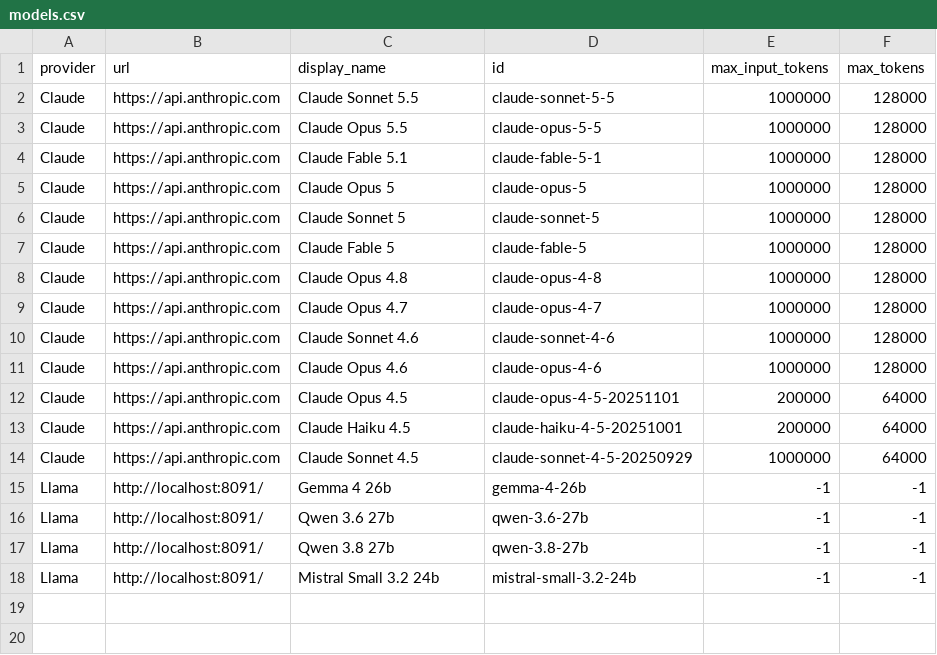
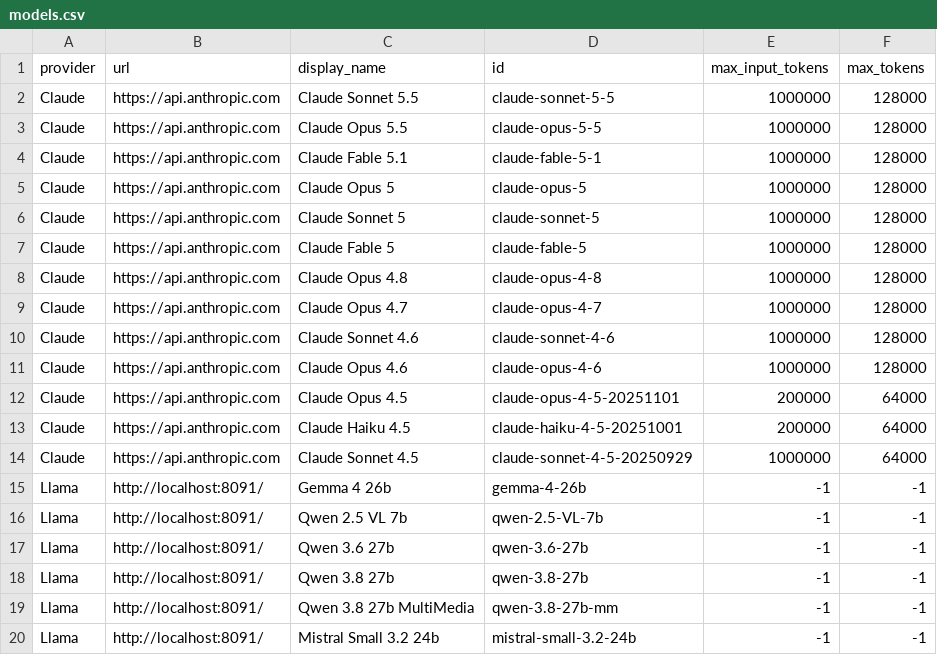
Before and after one commit to seanno/shutdownhook, a CSV file: colossus/src/main/resources/models.csv, drawn as a sheet.

Commit message:
explain manual and refactor for other model conversations

```diff
--- a/colossus/src/main/resources/models.csv
+++ b/colossus/src/main/resources/models.csv
@@ -15,4 +15,6 @@ Claude,https://api.anthropic.com,Claude Sonnet 4.5,claude-sonnet-4-5-20250929,10
 Llama,http://localhost:8091/,Gemma 4 26b,gemma-4-26b,-1,-1
+Llama,http://localhost:8091/,Qwen 2.5 VL 7b,qwen-2.5-VL-7b,-1,-1
 Llama,http://localhost:8091/,Qwen 3.6 27b,qwen-3.6-27b,-1,-1
 Llama,http://localhost:8091/,Qwen 3.8 27b,qwen-3.8-27b,-1,-1
+Llama,http://localhost:8091/,Qwen 3.8 27b MultiMedia,qwen-3.8-27b-mm,-1,-1
 Llama,http://localhost:8091/,Mistral Small 3.2 24b,mistral-small-3.2-24b,-1,-1
```
Also changed, not shown: 6 other files.
